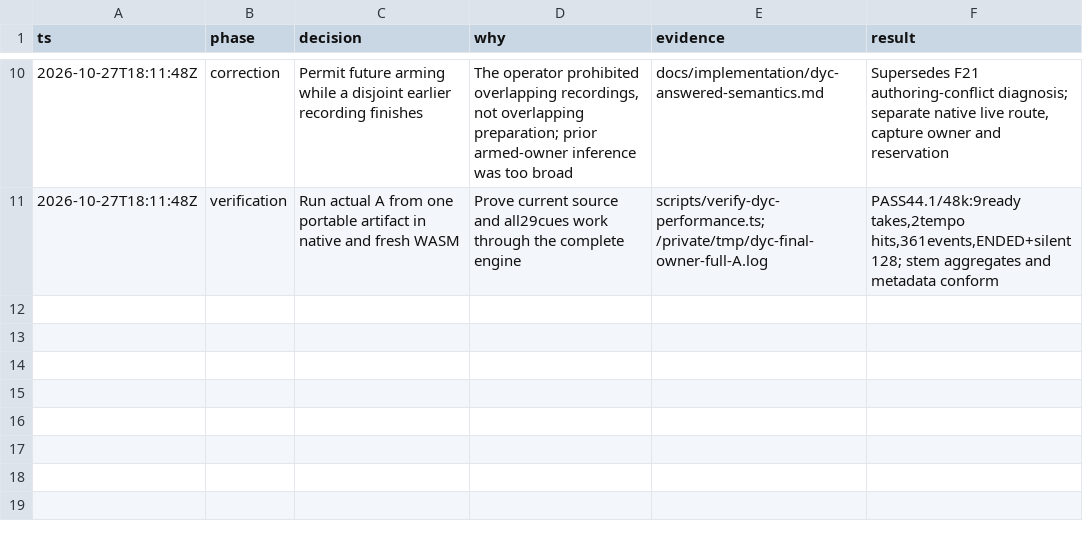
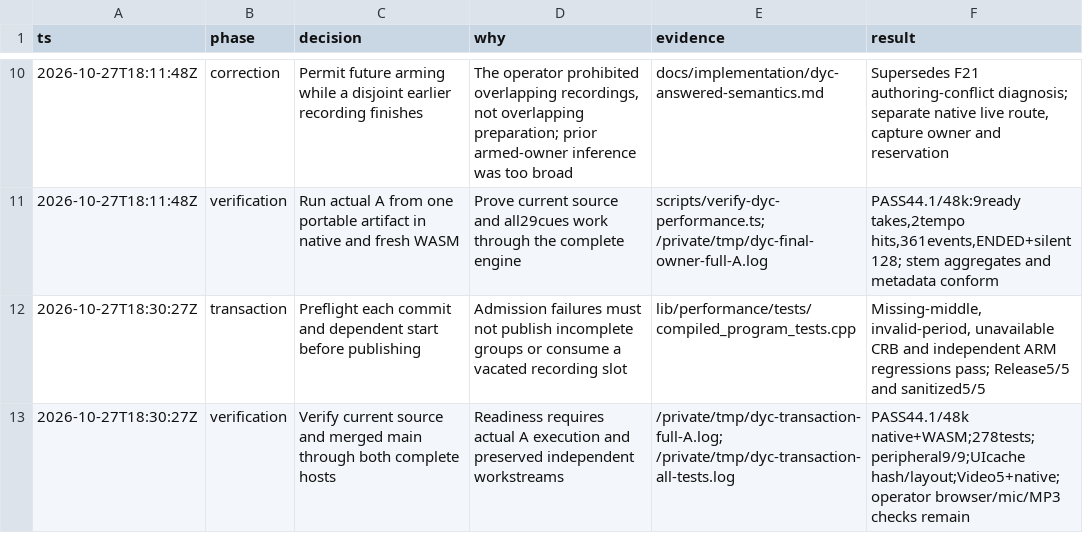
Before and after one commit to anulman/show-tools, a TSV file: docs/implementation/dyc-decisions.tsv, drawn as a sheet; only a part is shown, gaps mark what is left out.

Commit message:
fix(performance): preflight complete capture handoffs before publication

```diff
--- a/docs/implementation/dyc-decisions.tsv
+++ b/docs/implementation/dyc-decisions.tsv
@@ -11 +11,3 @@ ts	phase	decision	why	evidence	result
 2026-10-27T18:11:48Z	verification	Run actual A from one portable artifact in native and fresh WASM	Prove current source and all29cues work through the complete engine	scripts/verify-dyc-performance.ts; /private/tmp/dyc-final-owner-full-A.log	PASS44.1/48k:9ready takes,2tempo hits,361events,ENDED+silent128; stem aggregates and metadata conform
+2026-10-27T18:30:27Z	transaction	Preflight each commit and dependent start before publishing	Admission failures must not publish incomplete groups or consume a vacated recording slot	lib/performance/tests/compiled_program_tests.cpp	Missing-middle, invalid-period, unavailable CRB and independent ARM regressions pass; Release5/5 and sanitized5/5
+2026-10-27T18:30:27Z	verification	Verify current source and merged main through both complete hosts	Readiness requires actual A execution and preserved independent workstreams	/private/tmp/dyc-transaction-full-A.log; /private/tmp/dyc-transaction-all-tests.log	PASS44.1/48k native+WASM;278tests;peripheral9/9;UIcache hash/layout;Video5+native;operator browser/mic/MP3 checks remain
```
Also changed, not shown: 4 other files.
